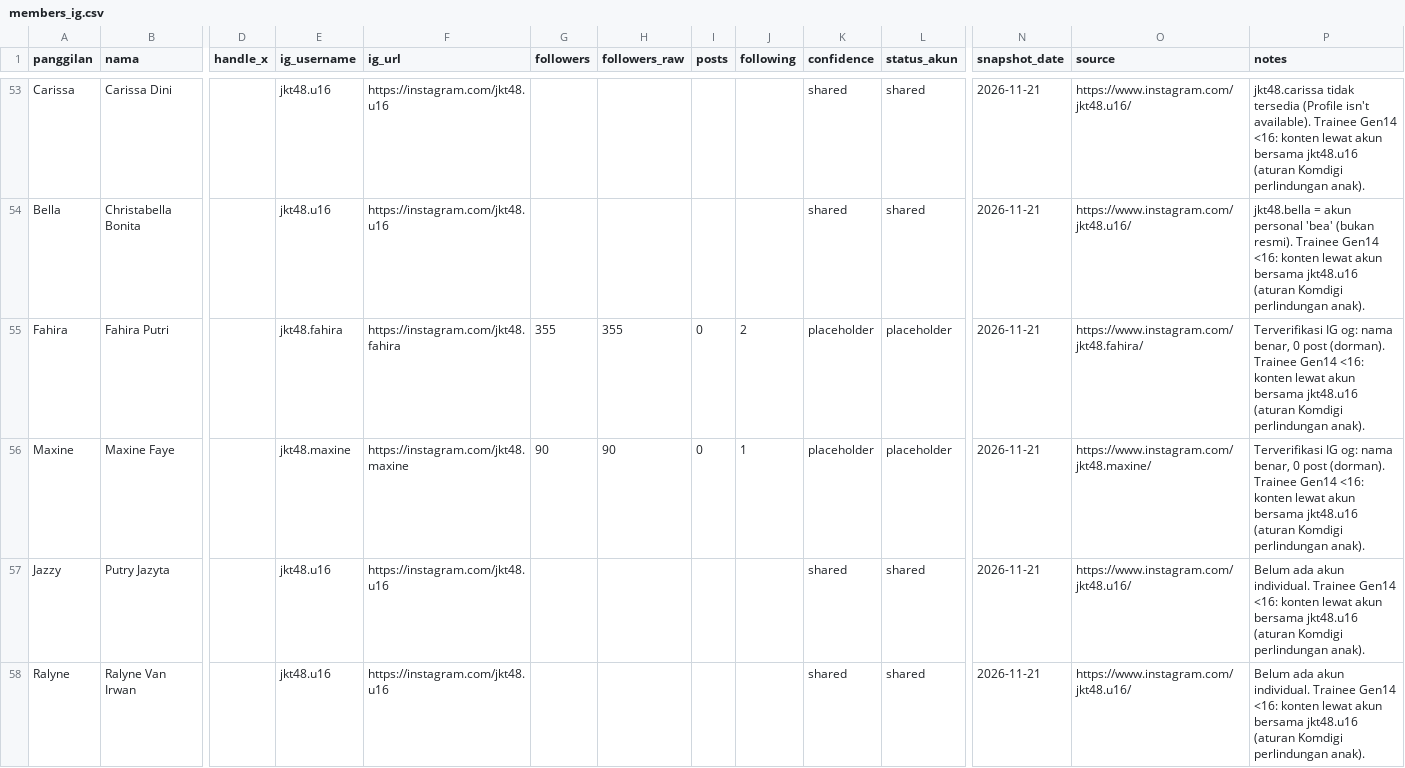
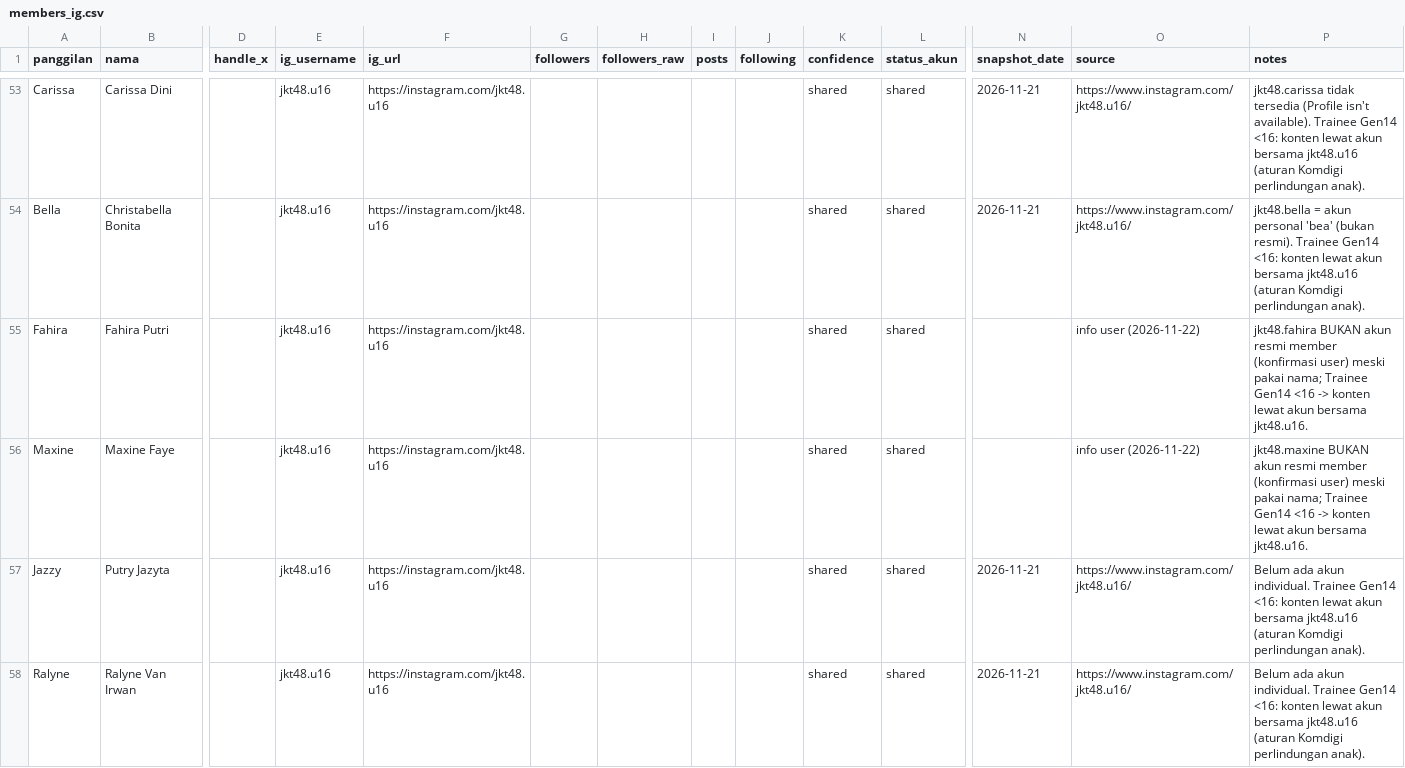
Before and after one commit to damnminica/x-jkt48-metrics, a CSV file: instagram/members_ig.csv, drawn as a sheet; only a part is shown, gaps mark what is left out; the diff covers the shown part only; the diff names each change by its address in the sheet, - before the commit and + after, or states it on an @@ line.

```diff
--- a/instagram/members_ig.csv
+++ b/instagram/members_ig.csv
-E55 (ig_username): jkt48.fahira
+E55 (ig_username): jkt48.u16
-F55 (ig_url): https://instagram.com/jkt48.fahira
+F55 (ig_url): https://instagram.com/jkt48.u16
-G55 (followers): 355
+G55 (followers): (empty)
-H55 (followers_raw): 355
+H55 (followers_raw): (empty)
-I55:I56 (posts): 0
+I55:I56 (posts): (empty)
-J55 (following): 2
+J55 (following): (empty)
-K55:K56 (confidence): placeholder
+K55:K56 (confidence): shared
-L55:L56 (status_akun): placeholder
+L55:L56 (status_akun): shared
-N55:N56 (snapshot_date): 2026-11-21
+N55:N56 (snapshot_date): (empty)
-O55 (source): https://www.instagram.com/jkt48.fahira/
+O55 (source): info user (2026-11-22)
-P55 (notes): Terverifikasi IG og: nama benar, 0 post (dorman). Trainee Gen14 <16: konten lewat akun bersama jkt48.u16 (aturan Komdigi perlindungan anak).
+P55 (notes): jkt48.fahira BUKAN akun resmi member (konfirmasi user) meski pakai nama; Trainee Gen14 <16 -> konten lewat akun bersama jkt48.u16.
-E56 (ig_username): jkt48.maxine
+E56 (ig_username): jkt48.u16
-F56 (ig_url): https://instagram.com/jkt48.maxine
+F56 (ig_url): https://instagram.com/jkt48.u16
-G56 (followers): 90
+G56 (followers): (empty)
-H56 (followers_raw): 90
+H56 (followers_raw): (empty)
-J56 (following): 1
+J56 (following): (empty)
-O56 (source): https://www.instagram.com/jkt48.maxine/
+O56 (source): info user (2026-11-22)
-P56 (notes): Terverifikasi IG og: nama benar, 0 post (dorman). Trainee Gen14 <16: konten lewat akun bersama jkt48.u16 (aturan Komdigi perlindungan anak).
+P56 (notes): jkt48.maxine BUKAN akun resmi member (konfirmasi user) meski pakai nama; Trainee Gen14 <16 -> konten lewat akun bersama jkt48.u16.
```
Also changed, not shown: 11 edited cells elsewhere in this file, 8 other files.
